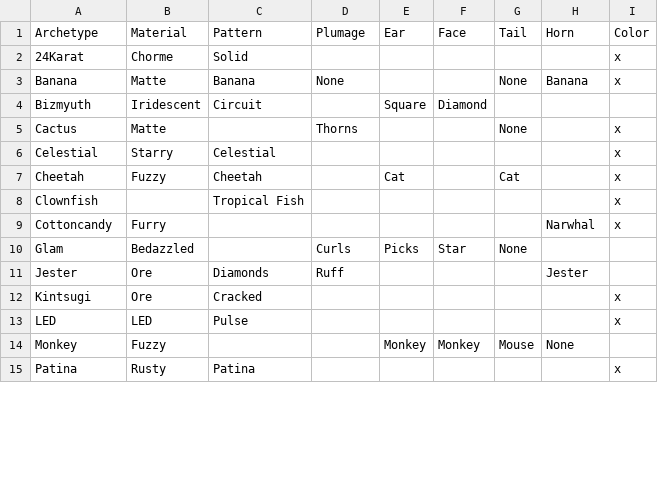
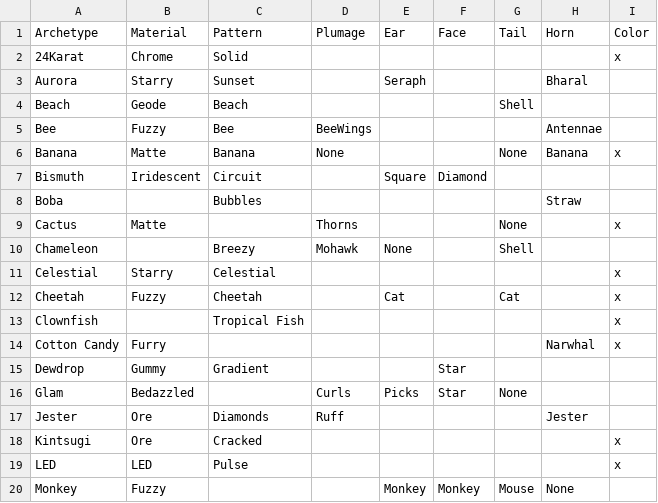
Before and after one commit to g1ddy/PeridotArchetypeFinder, a CSV file: assets/Archetype.csv, drawn as a sheet; only a part is shown; the shorter side is filled out with more unchanged rows; the diff covers the shown part only.

Commit message:
update with new archetypes

```diff
--- a/assets/Archetype.csv
+++ b/assets/Archetype.csv
@@ -1,6 +1,11 @@
 Archetype,Material,Pattern,Plumage,Ear,Face,Tail,Horn,Color
-24Karat,Chorme,Solid,,,,,,x
+24Karat,Chrome,Solid,,,,,,x
+Aurora,Starry,Sunset,,Seraph,,,Bharal,
+Beach,Geode,Beach,,,,Shell,,
+Bee,Fuzzy,Bee,BeeWings,,,,Antennae,
 Banana,Matte,Banana,None,,,None,Banana,x
-Bizmyuth,Iridescent,Circuit,,Square,Diamond,,,
+Bismuth,Iridescent,Circuit,,Square,Diamond,,,
+Boba,,Bubbles,,,,,Straw,,
 Cactus,Matte,,Thorns,,,None,,x
+Chameleon,,Breezy,Mohawk,None,,Shell,,,
 Celestial,Starry,Celestial,,,,,,x
@@ -8,3 +13,4 @@ Cheetah,Fuzzy,Cheetah,,Cat,,Cat,,x
 Clownfish,,Tropical Fish,,,,,,x
-Cottoncandy,Furry,,,,,,Narwhal,x
+Cotton Candy,Furry,,,,,,Narwhal,x
+Dewdrop,Gummy,Gradient,,,Star,,,,
 Glam,Bedazzled,,Curls,Picks,Star,None,,
```
Also changed, not shown: 4 added rows and 1 edited cell elsewhere in this file, 1 other file.
